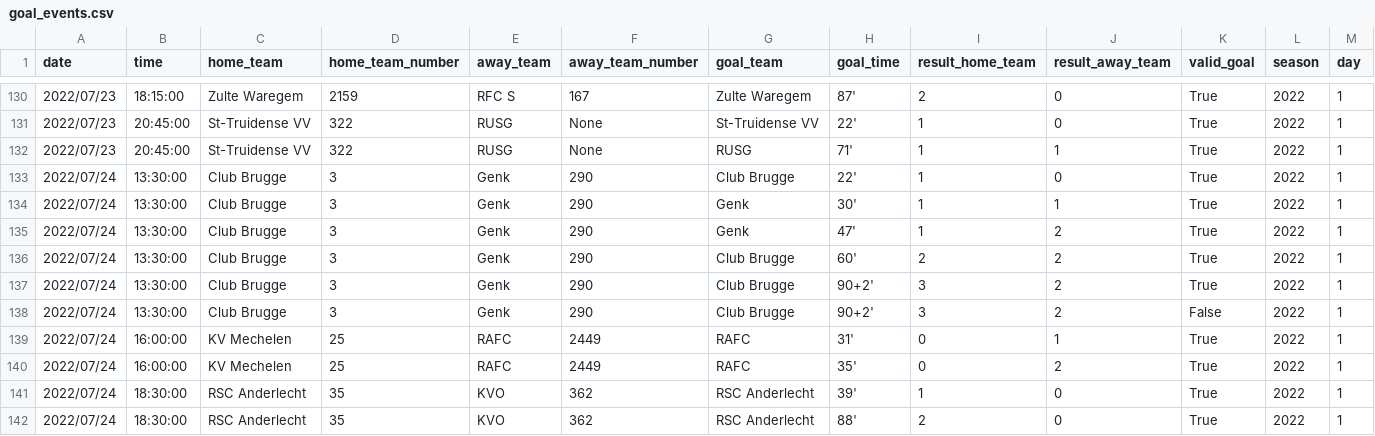
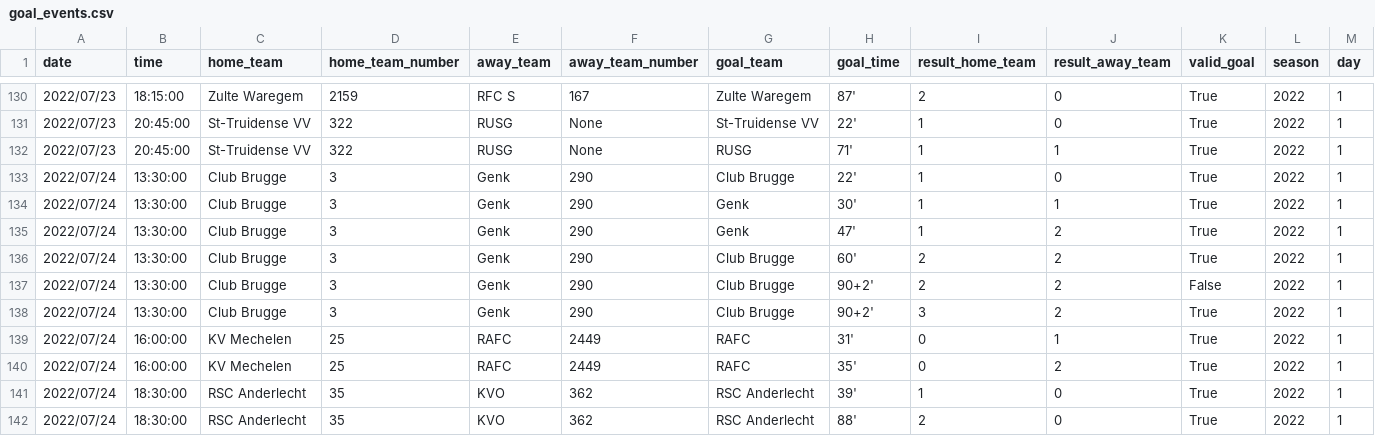
Before and after one commit to TomDeganck/DEP1-2023-2024-groep04, a CSV file: csv/goal_events.csv, drawn as a sheet; only a part is shown, gaps mark what is left out; removed rows and columns are numbered as before the commit, all else as after; rows hold the shown columns only; the diff names each change by its address in the sheet, - before the commit and + after, or states it on an @@ line.

```diff
--- a/csv/goal_events.csv
+++ b/csv/goal_events.csv
+row 137: 2022/07/24 | 13:30:00 | Club Brugge | 3 | Genk | 290 | Club Brugge | 90+2' | 2 | 2 | False | 2022 | 1
-row 138: 2022/07/24 | 13:30:00 | Club Brugge | 3 | Genk | 290 | Club Brugge | 90+2' | 3 | 2 | False | 2022 | 1
```
Also changed, not shown: csv/match_results.csv, 2 other files.
